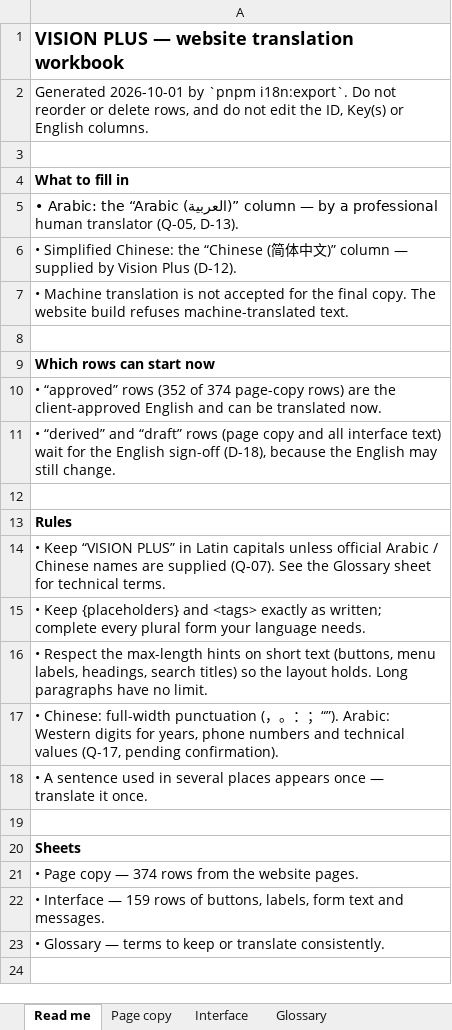
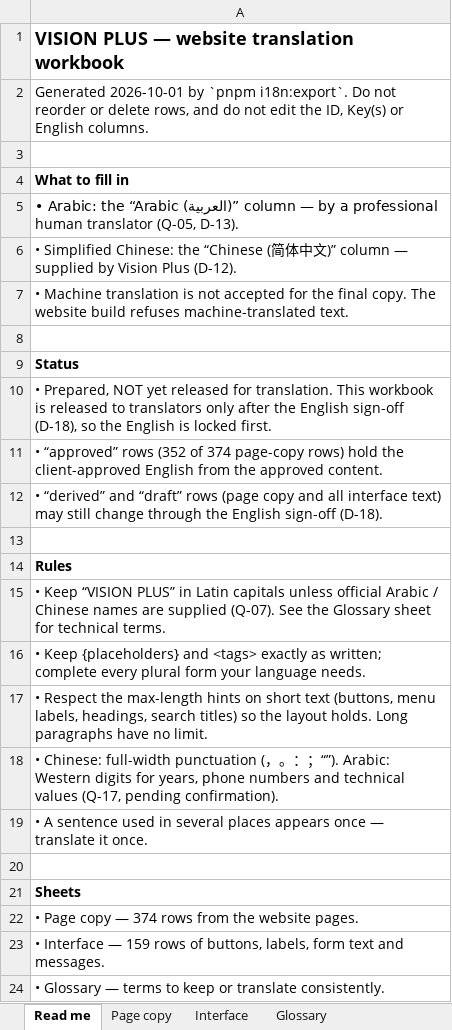
Before and after one commit to zeyadelbadawi/vision-plus, an Excel workbook: docs/i18n/translations.xlsx, sheet Read me, drawn as a sheet; values as stored, in another font and other column widths than the file's, no borders; the diff names each change by its address in the sheet, - before the commit and + after, or states it on an @@ line.

```diff
--- a/docs/i18n/translations.xlsx (sheet Read me)
+++ b/docs/i18n/translations.xlsx (sheet Read me)
-A9: Which rows can start now
+A9: Status
-A10: • “approved” rows (352 of 374 page-copy rows) are the client-approved English and can be translated now.
+A10: • Prepared, NOT yet released for translation. This workbook is released to translators only after the English sign-off (D-18), so the English is locked first.
-A11: • “derived” and “draft” rows (page copy and all interface text) wait for the English sign-off (D-18), because the English may still change.
+A11: • “approved” rows (352 of 374 page-copy rows) hold the client-approved English from the approved content.
+row 12: • “derived” and “draft” rows (page copy and all interface text) may still change through the English sign-off (D-18).
```
Also changed, not shown: 4 other files.
